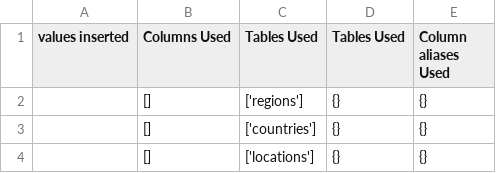
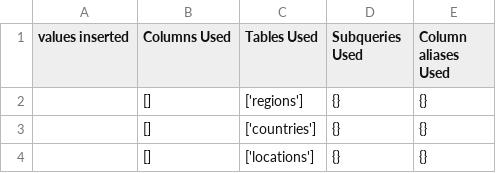
Before and after one commit to manvimahe/sql_1, a CSV file: parsed_data.csv, drawn as a sheet; only a part is shown.

```diff
--- a/parsed_data.csv
+++ b/parsed_data.csv
@@ -1,2 +1,2 @@
-values inserted,Columns Used ,Tables Used , Tables Used , Column aliases Used
+values inserted,Columns Used ,Tables Used , Subqueries Used , Column aliases Used
  ,[],['regions'],{},{}
```
Also changed, not shown: logfile.csv, parsed_data_new.csv, 2 other files.
